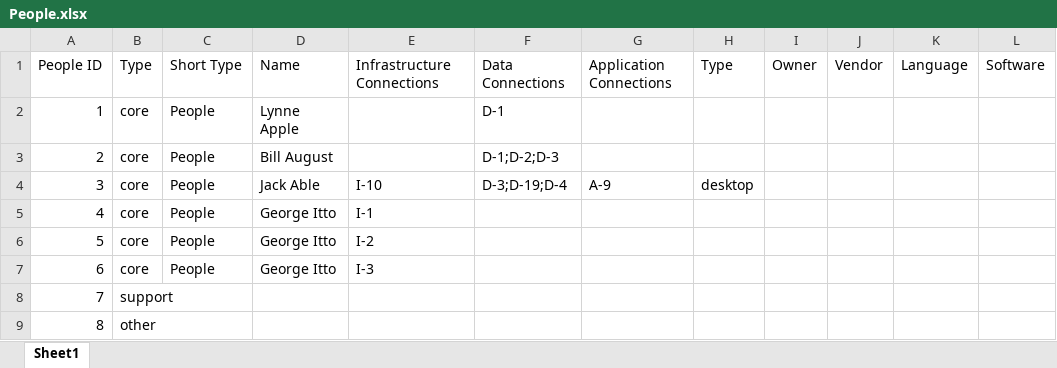
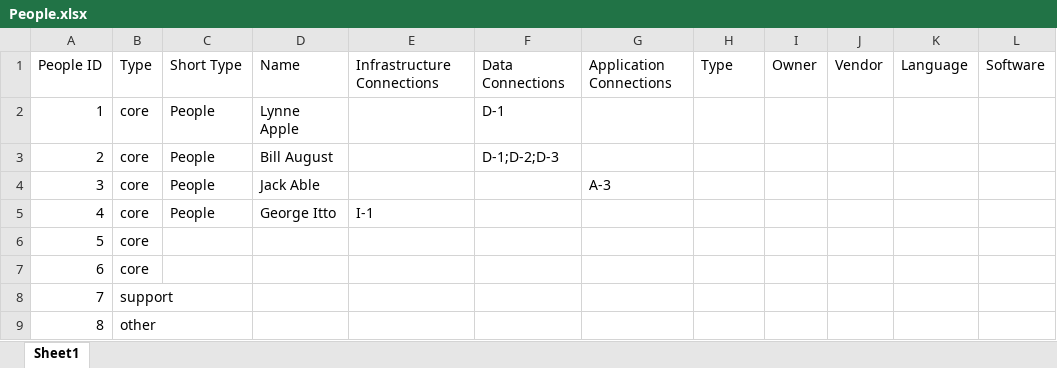
Before and after one commit to antonhi/ciobrain-api, an Excel workbook: src/data/People.xlsx, sheet Sheet1, drawn as a sheet; only a part is shown; values as stored, in another font and other column widths than the file's, no borders; the diff names each change by its address in the sheet, - before the commit and + after, or states it on an @@ line.

```diff
--- a/src/data/People.xlsx (sheet Sheet1)
+++ b/src/data/People.xlsx (sheet Sheet1)
-E4: I-10
+E4: (empty)
-F4: D-3;D-19;D-4
+F4: (empty)
-G4: A-9
+G4: A-3
-H4: desktop
+H4: (empty)
-C6:C7: People
+C6:C7: (empty)
-D6:D7: George Itto
+D6:D7: (empty)
-E6: I-2
+E6: (empty)
-E7: I-3
+E7: (empty)
```
Also changed, not shown: src/data/Business.xlsx, src/data/Projects.xlsx.
